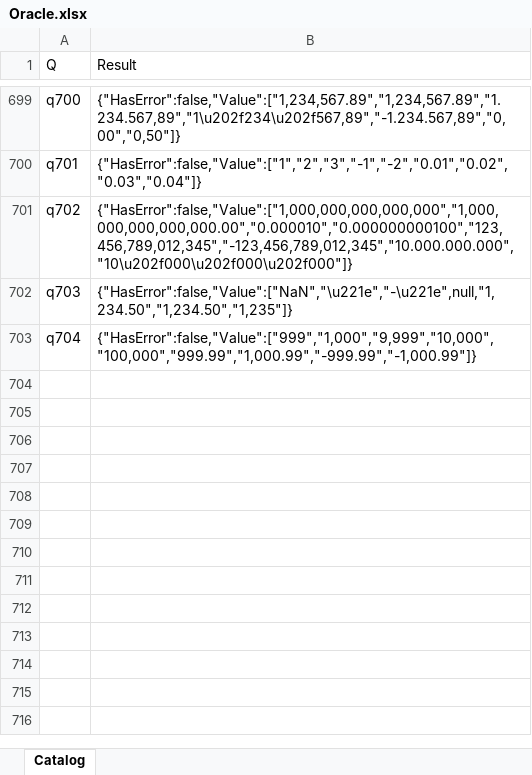
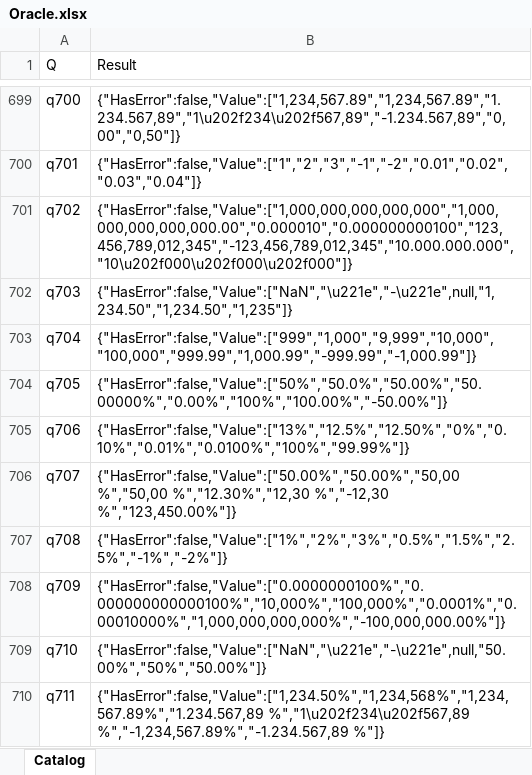
Before and after one commit to lawless-m/MrsFlow, an Excel workbook: Oracle/Oracle.xlsx, sheet Catalog, drawn as a sheet; only a part is shown, gaps mark what is left out; values as stored, in another font and other column widths than the file's, no borders; table styles not drawn; the diff names each change by its address in the sheet, - before the commit and + after, or states it on an @@ line.

```diff
--- a/Oracle/Oracle.xlsx (sheet Catalog)
+++ b/Oracle/Oracle.xlsx (sheet Catalog)
+row 704: q705 | {"HasError":false,"Value":["50%","50.0%","50.00%","50.00000%","0.00%","100%","100.00%","-50.00%"]}
+row 705: q706 | {"HasError":false,"Value":["13%","12.5%","12.50%","0%","0.10%","0.01%","0.0100%","100%","99.99%"]}
+row 706: q707 | {"HasError":false,"Value":["50.00%","50.00%","50,00 %","50,00 %","12.30%","12,30 %","-12,30 %","123,450.00%"]}
+row 707: q708 | {"HasError":false,"Value":["1%","2%","3%","0.5%","1.5%","2.5%","-1%","-2%"]}
+row 708: q709 | {"HasError":false,"Value":["0.0000000100%","0.000000000000100%","10,000%","100,000%","0.0001%","0.00010000%","1,000,000,000,000%","-100,000,000.00%"]}
+row 709: q710 | {"HasError":false,"Value":["NaN","\u221e","-\u221e",null,"50.00%","50%","50.00%"]}
+row 710: q711 | {"HasError":false,"Value":["1,234.50%","1,234,568%","1,234,567.89%","1.234.567,89 %","1\u202f234\u202f567,89 %","-1,234,567.89%","-1.234.567,89 %"]}
```
Also changed, not shown: 23 other files.
